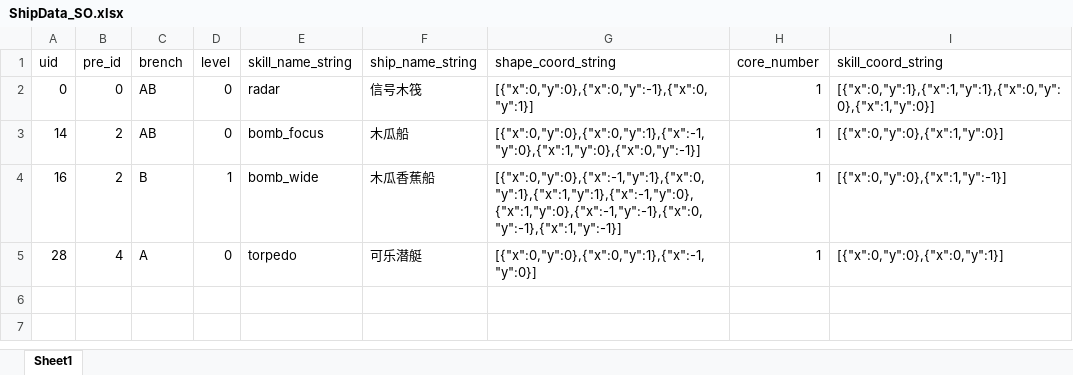
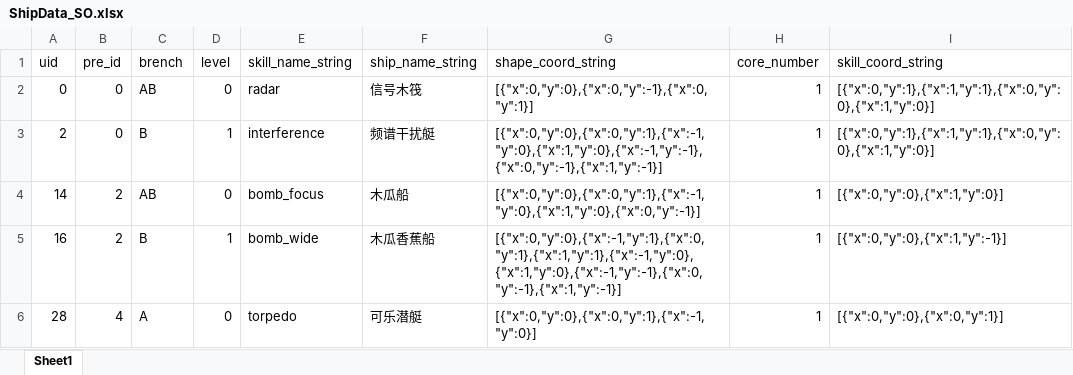
Before and after one commit to YMYarctto/MeowFleet, an Excel workbook: Assets/ExcelImporter/ShipData/ShipData_SO.xlsx, sheet Sheet1, drawn as a sheet; values as stored, in another font and other column widths than the file's, no borders; the diff names each change by its address in the sheet, - before the commit and + after, or states it on an @@ line.

```diff
--- a/Assets/ExcelImporter/ShipData/ShipData_SO.xlsx (sheet Sheet1)
+++ b/Assets/ExcelImporter/ShipData/ShipData_SO.xlsx (sheet Sheet1)
+row 3: 2 | 0 | B | 1 | interference | 频谱干扰艇 | [{"x":0,"y":0},{"x":0,"y":1},{"x":-1,"y":0},{"x":1,"y":0},{"x":-1,"y":-1},{"x":0,"y":-1},{"x":1,"y":-1}] | 1 | [{"x":0,"y":1},{"x":1,"y":1},{"x":0,"y":0},{"x":1,"y":0}]
```
Also changed, not shown: Assets/ExcelImporter/EnemyGroup/EnemyGroup_SO.xlsx, 17 other files.
